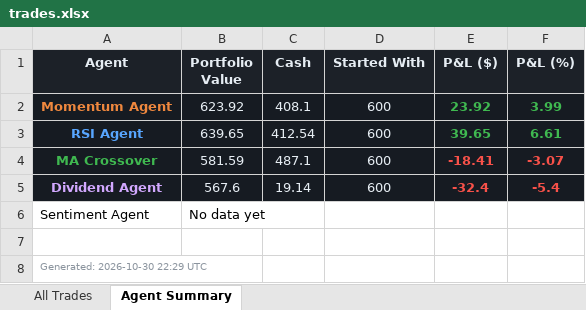
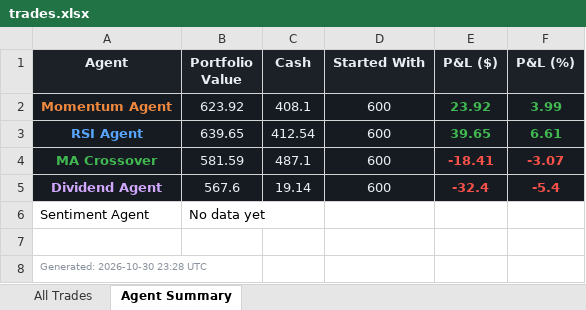
Before and after one commit to Gigantatoll/paper-trading, an Excel workbook: data/trades.xlsx, sheet Agent Summary, drawn as a sheet; values as stored, in another font and other column widths than the file's, no borders; the diff names each change by its address in the sheet, - before the commit and + after, or states it on an @@ line.

```diff
--- a/data/trades.xlsx (sheet Agent Summary)
+++ b/data/trades.xlsx (sheet Agent Summary)
-A8 (Agent): Generated: 2026-10-30 22:29 UTC
+A8 (Agent): Generated: 2026-10-30 23:28 UTC
```
Also changed, not shown: 3 other files.
